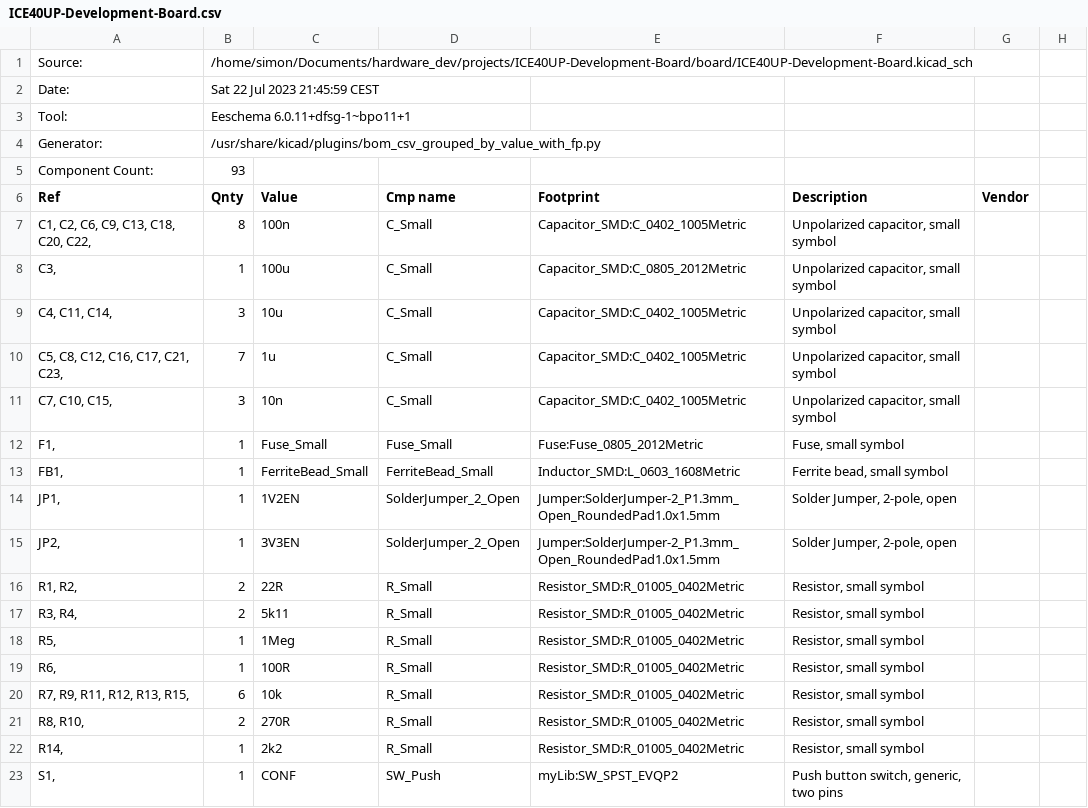
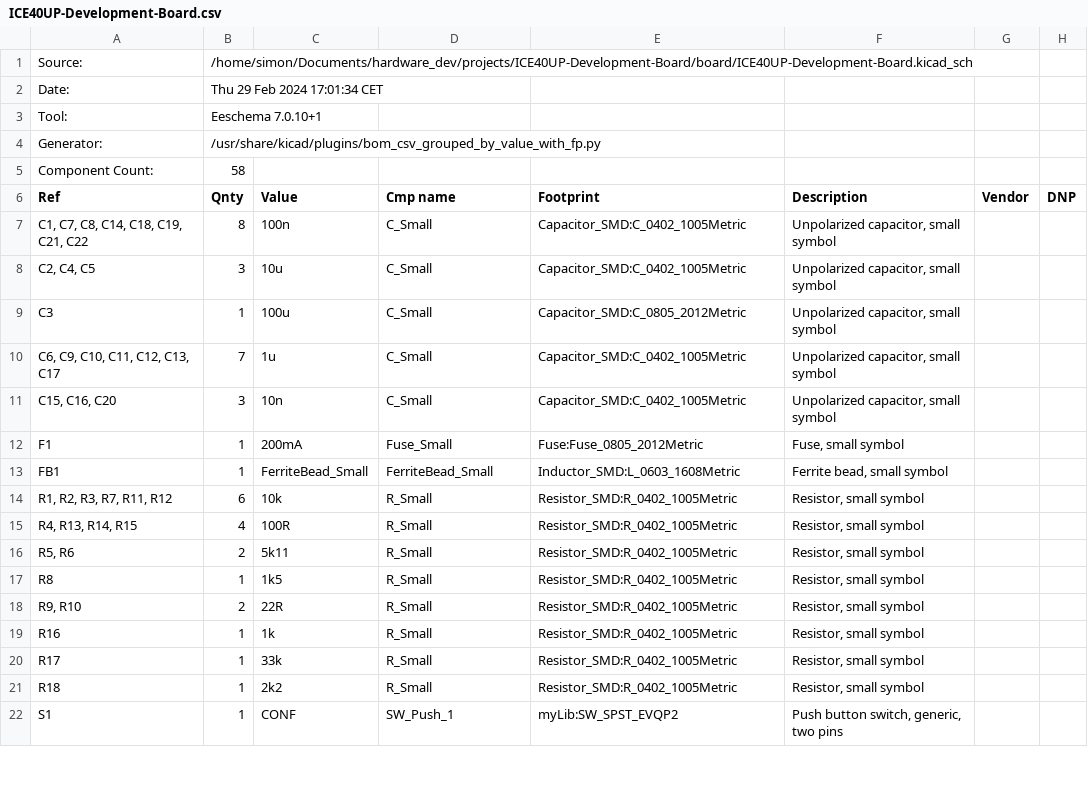
Before and after one commit to SimonBrenninger/ICE40UP-Development-Board, a CSV file: board/ICE40UP-Development-Board.csv, drawn as a sheet; only a part is shown; the diff covers the shown part only.

Commit message:
change led resistor values, again

```diff
--- a/board/ICE40UP-Development-Board.csv
+++ b/board/ICE40UP-Development-Board.csv
@@ -1,23 +1,22 @@
 "Source:","/home/simon/Documents/hardware_dev/projects/ICE40UP-Development-Board/board/ICE40UP-Development-Board.kicad_sch"
-"Date:","Sat 22 Jul 2023 21:45:59 CEST"
-"Tool:","Eeschema 6.0.11+dfsg-1~bpo11+1"
+"Date:","Thu 29 Feb 2024 17:01:34 CET"
+"Tool:","Eeschema 7.0.10+1"
 "Generator:","/usr/share/kicad/plugins/bom_csv_grouped_by_value_with_fp.py"
-"Component Count:","93"
-"Ref","Qnty","Value","Cmp name","Footprint","Description","Vendor"
-"C1, C2, C6, C9, C13, C18, C20, C22, ","8","100n","C_Small","Capacitor_SMD:C_0402_1005Metric","Unpolarized capacitor, small symbol",""
-"C3, ","1","100u","C_Small","Capacitor_SMD:C_0805_2012Metric","Unpolarized capacitor, small symbol",""
-"C4, C11, C14, ","3","10u","C_Small","Capacitor_SMD:C_0402_1005Metric","Unpolarized capacitor, small symbol",""
-"C5, C8, C12, C16, C17, C21, C23, ","7","1u","C_Small","Capacitor_SMD:C_0402_1005Metric","Unpolarized capacitor, small symbol",""
-"C7, C10, C15, ","3","10n","C_Small","Capacitor_SMD:C_0402_1005Metric","Unpolarized capacitor, small symbol",""
-"F1, ","1","Fuse_Small","Fuse_Small","Fuse:Fuse_0805_2012Metric","Fuse, small symbol",""
-"FB1, ","1","FerriteBead_Small","FerriteBead_Small","Inductor_SMD:L_0603_1608Metric","Ferrite bead, small symbol",""
-"JP1, ","1","1V2EN","SolderJumper_2_Open","Jumper:SolderJumper-2_P1.3mm_Open_RoundedPad1.0x1.5mm","Solder Jumper, 2-pole, open",""
-"JP2, ","1","3V3EN","SolderJumper_2_Open","Jumper:SolderJumper-2_P1.3mm_Open_RoundedPad1.0x1.5mm","Solder Jumper, 2-pole, open",""
-"R1, R2, ","2","22R","R_Small","Resistor_SMD:R_01005_0402Metric","Resistor, small symbol",""
-"R3, R4, ","2","5k11","R_Small","Resistor_SMD:R_01005_0402Metric","Resistor, small symbol",""
-"R5, ","1","1Meg","R_Small","Resistor_SMD:R_01005_0402Metric","Resistor, small symbol",""
-"R6, ","1","100R","R_Small","Resistor_SMD:R_01005_0402Metric","Resistor, small symbol",""
-"R7, R9, R11, R12, R13, R15, ","6","10k","R_Small","Resistor_SMD:R_01005_0402Metric","Resistor, small symbol",""
-"R8, R10, ","2","270R","R_Small","Resistor_SMD:R_01005_0402Metric","Resistor, small symbol",""
-"R14, ","1","2k2","R_Small","Resistor_SMD:R_01005_0402Metric","Resistor, small symbol",""
-"S1, ","1","CONF","SW_Push","myLib:SW_SPST_EVQP2","Push button switch, generic, two pins",""
+"Component Count:","58"
+"Ref","Qnty","Value","Cmp name","Footprint","Description","Vendor","DNP"
+"C1, C7, C8, C14, C18, C19, C21, C22","8","100n","C_Small","Capacitor_SMD:C_0402_1005Metric","Unpolarized capacitor, small symbol","",""
+"C2, C4, C5","3","10u","C_Small","Capacitor_SMD:C_0402_1005Metric","Unpolarized capacitor, small symbol","",""
+"C3","1","100u","C_Small","Capacitor_SMD:C_0805_2012Metric","Unpolarized capacitor, small symbol","",""
+"C6, C9, C10, C11, C12, C13, C17","7","1u","C_Small","Capacitor_SMD:C_0402_1005Metric","Unpolarized capacitor, small symbol","",""
+"C15, C16, C20","3","10n","C_Small","Capacitor_SMD:C_0402_1005Metric","Unpolarized capacitor, small symbol","",""
+"F1","1","200mA","Fuse_Small","Fuse:Fuse_0805_2012Metric","Fuse, small symbol","",""
+"FB1","1","FerriteBead_Small","FerriteBead_Small","Inductor_SMD:L_0603_1608Metric","Ferrite bead, small symbol","",""
+"R1, R2, R3, R7, R11, R12","6","10k","R_Small","Resistor_SMD:R_0402_1005Metric","Resistor, small symbol","",""
+"R4, R13, R14, R15","4","100R","R_Small","Resistor_SMD:R_0402_1005Metric","Resistor, small symbol","",""
+"R5, R6","2","5k11","R_Small","Resistor_SMD:R_0402_1005Metric","Resistor, small symbol","",""
+"R8","1","1k5","R_Small","Resistor_SMD:R_0402_1005Metric","Resistor, small symbol","",""
+"R9, R10","2","22R","R_Small","Resistor_SMD:R_0402_1005Metric","Resistor, small symbol","",""
+"R16","1","1k","R_Small","Resistor_SMD:R_0402_1005Metric","Resistor, small symbol","",""
+"R17","1","33k","R_Small","Resistor_SMD:R_0402_1005Metric","Resistor, small symbol","",""
+"R18","1","2k2","R_Small","Resistor_SMD:R_0402_1005Metric","Resistor, small symbol","",""
+"S1","1","CONF","SW_Push_1","myLib:SW_SPST_EVQP2","Push button switch, generic, two pins","",""
```
Also changed, not shown: 6 added rows, 7 removed rows and 9 edited cells elsewhere in this file, 6 other files.
